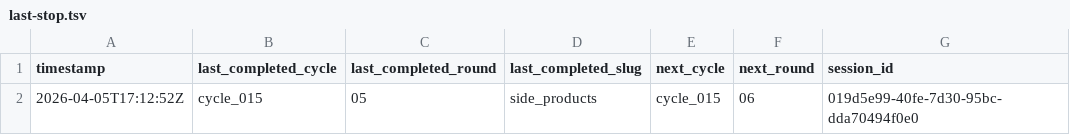
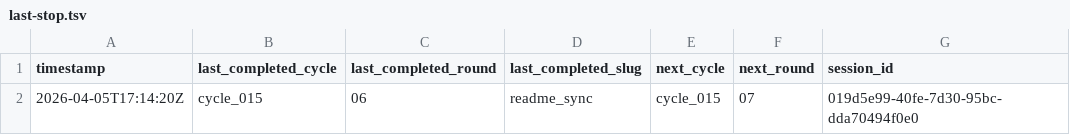
Before and after one commit to lachlanchen/LazyEarn, a TSV file: references/wealth-engine/last-stop.tsv, drawn as a sheet.

```diff
--- a/references/wealth-engine/last-stop.tsv
+++ b/references/wealth-engine/last-stop.tsv
@@ -1,2 +1,2 @@
 timestamp	last_completed_cycle	last_completed_round	last_completed_slug	next_cycle	next_round	session_id
-2026-04-05T17:12:52Z	cycle_015	05	side_products	cycle_015	06	019d5e99-40fe-7d30-95bc-dda70494f0e0
+2026-04-05T17:14:20Z	cycle_015	06	readme_sync	cycle_015	07	019d5e99-40fe-7d30-95bc-dda70494f0e0
```
Also changed, not shown: references/wealth-engine/state.tsv, 7 other files.
